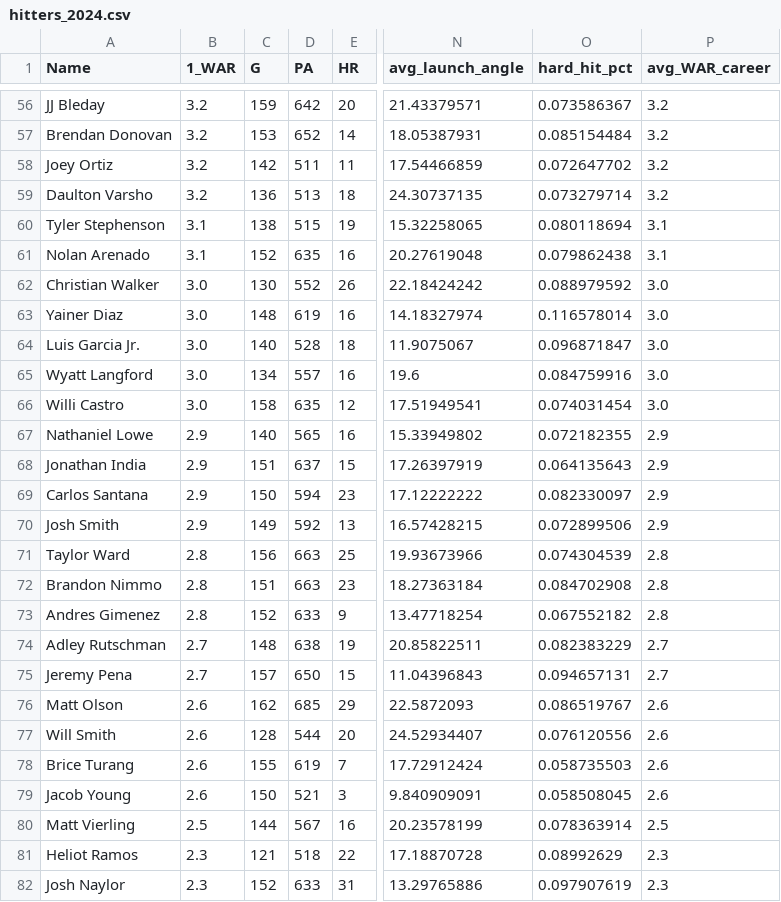
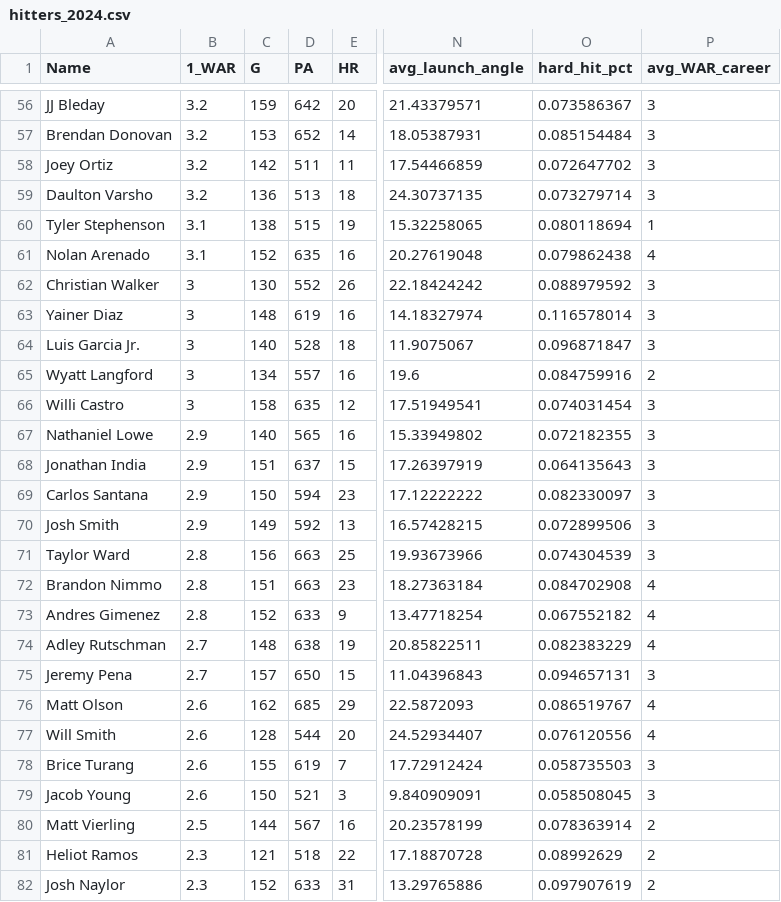
Before and after one commit to carterpaine/DelinquencyModel, a CSV file: hitters_2024.csv, drawn as a sheet; only a part is shown, gaps mark what is left out; the diff covers the shown part only; the diff names each change by its address in the sheet, - before the commit and + after, or states it on an @@ line.

```diff
--- a/hitters_2024.csv
+++ b/hitters_2024.csv
-P56:P59 (avg_WAR_career): 3.2
+P56:P59 (avg_WAR_career): 3
-P60 (avg_WAR_career): 3.1
+P60 (avg_WAR_career): 1
-P61 (avg_WAR_career): 3.1
+P61 (avg_WAR_career): 4
-B62:B66 (1_WAR): 3.0
+B62:B66 (1_WAR): 3
-P62:P64 (avg_WAR_career): 3.0
+P62:P64 (avg_WAR_career): 3
-P65 (avg_WAR_career): 3.0
+P65 (avg_WAR_career): 2
-P66 (avg_WAR_career): 3.0
+P66 (avg_WAR_career): 3
-P67:P70 (avg_WAR_career): 2.9
+P67:P70 (avg_WAR_career): 3
-P71 (avg_WAR_career): 2.8
+P71 (avg_WAR_career): 3
-P72:P73 (avg_WAR_career): 2.8
+P72:P73 (avg_WAR_career): 4
-P74 (avg_WAR_career): 2.7
+P74 (avg_WAR_career): 4
-P75 (avg_WAR_career): 2.7
+P75 (avg_WAR_career): 3
-P76:P77 (avg_WAR_career): 2.6
+P76:P77 (avg_WAR_career): 4
-P78:P79 (avg_WAR_career): 2.6
+P78:P79 (avg_WAR_career): 3
-P80 (avg_WAR_career): 2.5
+P80 (avg_WAR_career): 2
-P81:P82 (avg_WAR_career): 2.3
+P81:P82 (avg_WAR_career): 2
```
Also changed, not shown: 110 edited cells elsewhere in this file.
